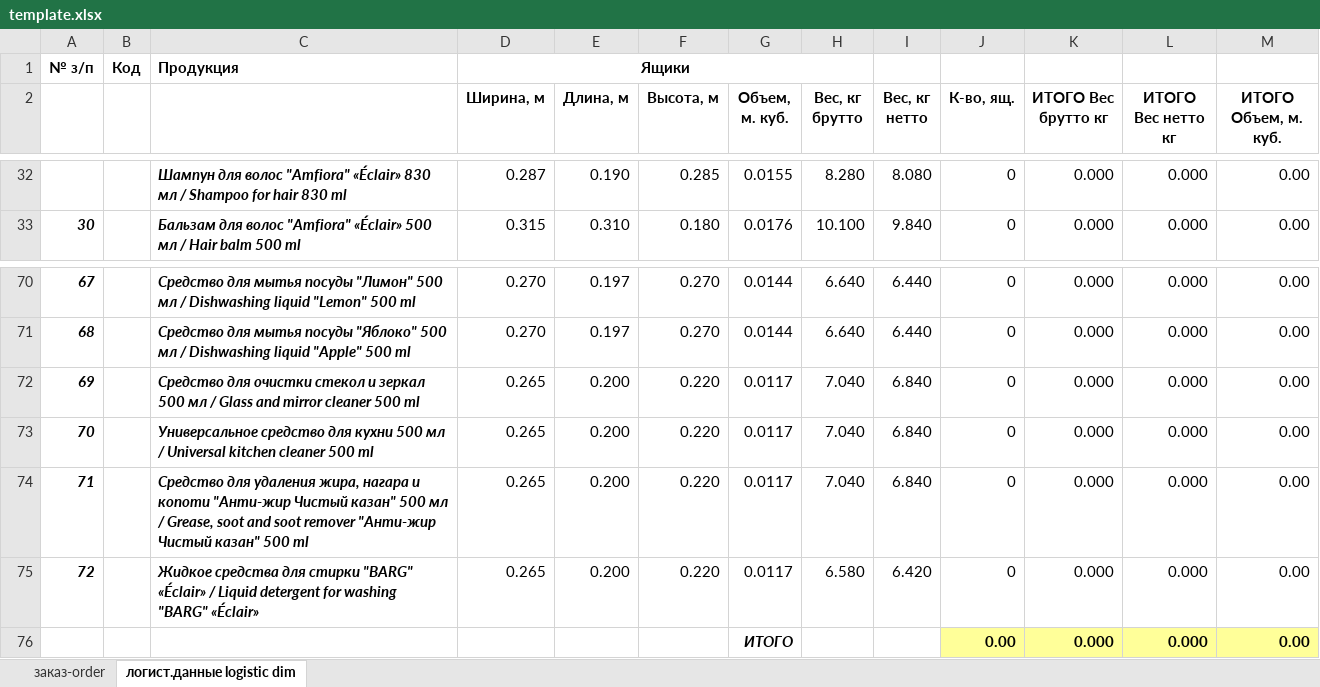
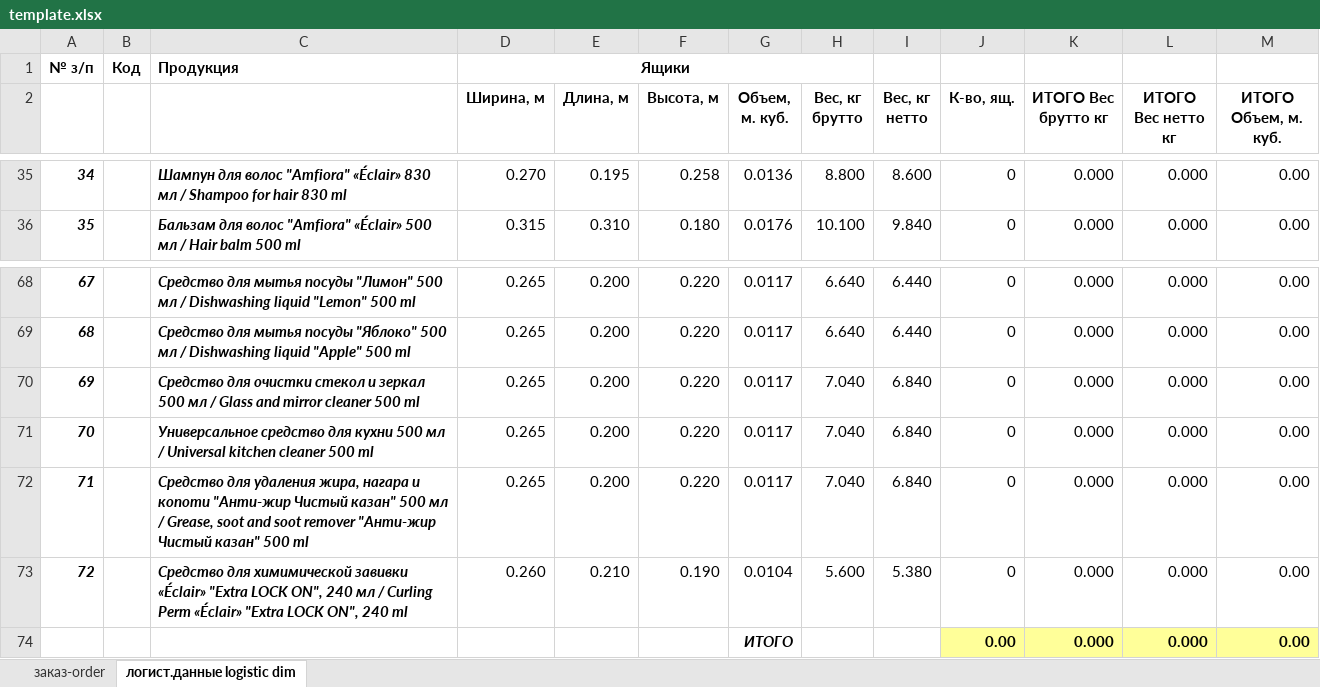
Before and after one commit to ulan-0110/alga-order, an Excel workbook: template.xlsx, sheet логист.данные logistic dim, drawn as a sheet; only a part is shown, gaps mark what is left out; values as stored, in another font and other column widths than the file's, no borders; removed rows and columns are numbered as before the commit, all else as after; the diff covers the shown part only; the diff names each change by its address in the sheet, - before the commit and + after, or states it on an @@ line.

```diff
--- a/template.xlsx (sheet логист.данные logistic dim)
+++ b/template.xlsx (sheet логист.данные logistic dim)
@@ column A renumbered between rows 4 and 67 @@
-D35 (Ширина, м): 0.287
+D35 (Ширина, м): 0.270
-E35 (Длина, м): 0.190
+E35 (Длина, м): 0.195
-F35 (Высота, м): 0.285
+F35 (Высота, м): 0.258
-G35 (Объем, м. куб.): 0.0155
+G35 (Объем, м. куб.): 0.0136
-H35 (Вес, кг брутто): 8.280
+H35 (Вес, кг брутто): 8.800
-I35 (Вес, кг нетто): 8.080
+I35 (Вес, кг нетто): 8.600
-D68:D69 (Ширина, м): 0.270
+D68:D69 (Ширина, м): 0.265
-E68:E69 (Длина, м): 0.197
+E68:E69 (Длина, м): 0.200
-F68:F69 (Высота, м): 0.270
+F68:F69 (Высота, м): 0.220
-G68:G69 (Объем, м. куб.): 0.0144
+G68:G69 (Объем, м. куб.): 0.0117
-row 75: 72 |  | Жидкое средства для стирки "BARG" «Éclair» / Liquid detergent for washing "BARG" «Éclair» | 0.265 | 0.200 | 0.220 | 0.0117 | 6.580 | 6.420 | 0 | 0.000 | 0.000 | 0.00
@@ row 69 moved to row 73: 72 @@
```
Also changed, not shown: 11 added rows, 12 removed rows, 15 moved rows and 13 edited cells elsewhere in this sheet, sheet заказ-order, formulas that keep their value.
